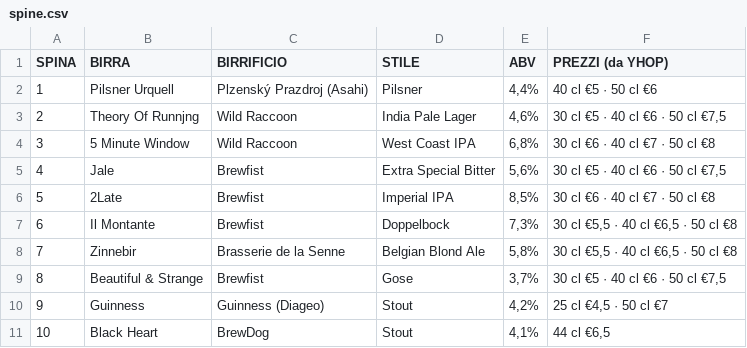
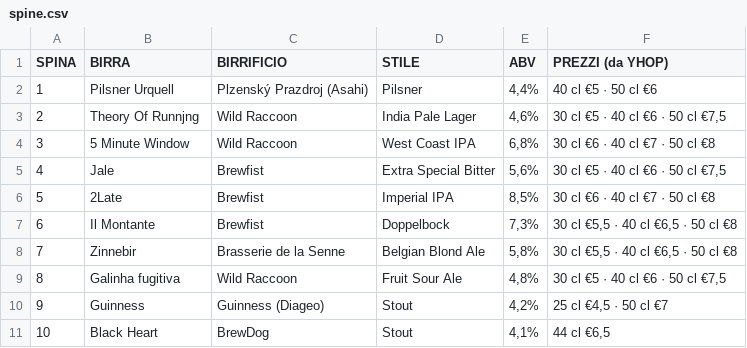
Before and after one commit to developedbymelis/pivo-birre, a CSV file: spine.csv, drawn as a sheet.

```diff
--- a/spine.csv
+++ b/spine.csv
@@ -8,3 +8,3 @@ SPINA,BIRRA,BIRRIFICIO,STILE,ABV,PREZZI (da YHOP)
 7,Zinnebir,Brasserie de la Senne,Belgian Blond Ale,"5,8%","30 cl €5,5 · 40 cl €6,5 · 50 cl €8"
-8,Beautiful & Strange,Brewfist,Gose,"3,7%","30 cl €5 · 40 cl €6 · 50 cl €7,5"
+8,Galinha fugitiva,Wild Raccoon,Fruit Sour Ale,"4,8%","30 cl €5 · 40 cl €6 · 50 cl €7,5"
 9,Guinness,Guinness (Diageo),Stout,"4,2%","25 cl €4,5 · 50 cl €7"
```
Also changed, not shown: 5 other files.
